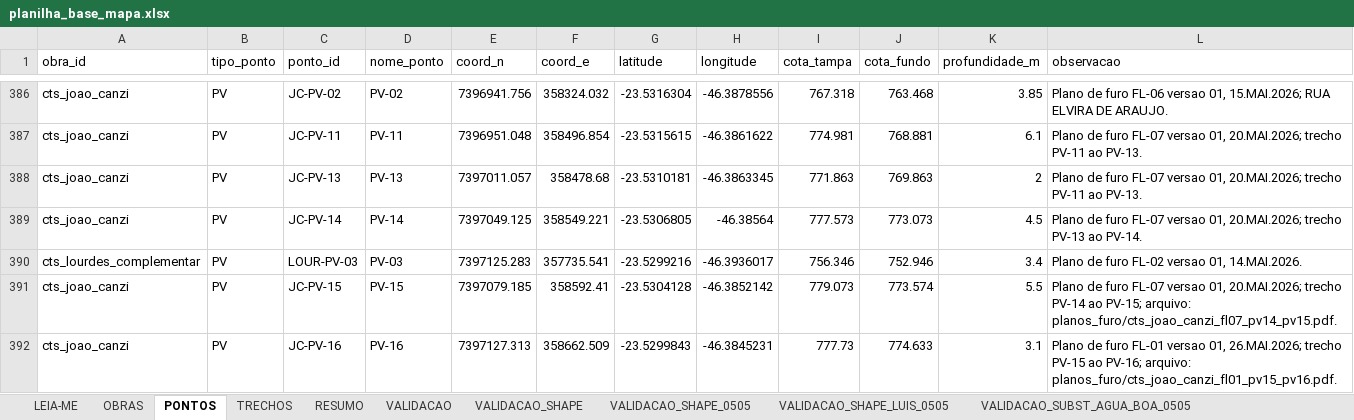
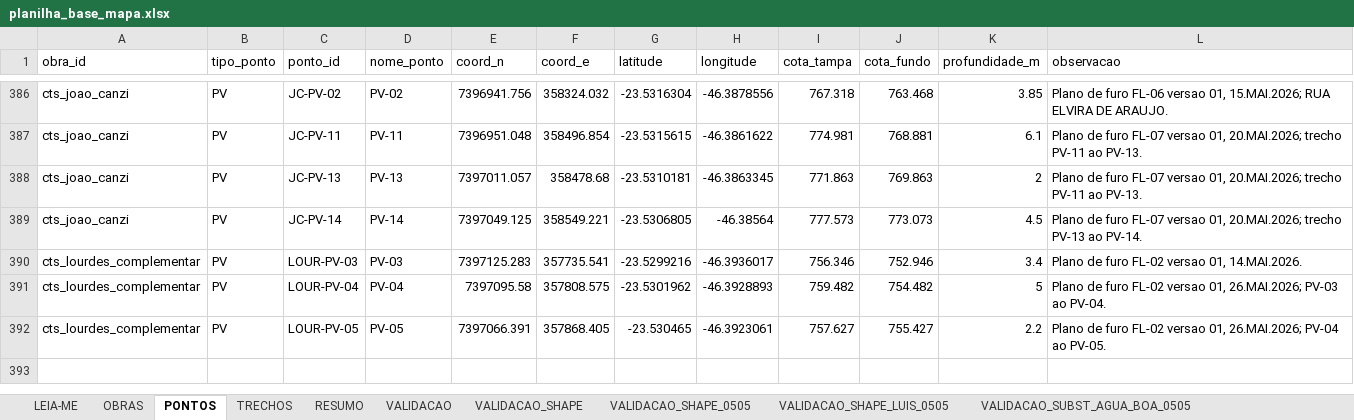
Before and after one commit to integra6a-star/dashboard-obras, an Excel workbook: docs/planilha_base_mapa.xlsx, sheet PONTOS, drawn as a sheet; only a part is shown, gaps mark what is left out; values as stored, in another font and other column widths than the file's, no borders; removed rows and columns are numbered as before the commit, all else as after; the diff names each change by its address in the sheet, - before the commit and + after, or states it on an @@ line.

```diff
--- a/docs/planilha_base_mapa.xlsx (sheet PONTOS)
+++ b/docs/planilha_base_mapa.xlsx (sheet PONTOS)
-row 391: cts_joao_canzi | PV | JC-PV-15 | PV-15 | 7397079.185 | 358592.41 | -23.5304128 | -46.3852142 | 779.073 | 773.574 | 5.5 | Plano de furo FL-07 versao 01, 20.MAI.2026; trecho PV-14 ao PV-15; arquivo: planos_furo/cts_joao_canzi_fl07_pv14_pv15.pdf.
-row 392: cts_joao_canzi | PV | JC-PV-16 | PV-16 | 7397127.313 | 358662.509 | -23.5299843 | -46.3845231 | 777.73 | 774.633 | 3.1 | Plano de furo FL-01 versao 01, 26.MAI.2026; trecho PV-15 ao PV-16; arquivo: planos_furo/cts_joao_canzi_fl01_pv15_pv16.pdf.
+row 391: cts_lourdes_complementar | PV | LOUR-PV-04 | PV-04 | 7397095.58 | 357808.575 | -23.5301962 | -46.3928893 | 759.482 | 754.482 | 5 | Plano de furo FL-02 versao 01, 26.MAI.2026; PV-03 ao PV-04.
+row 392: cts_lourdes_complementar | PV | LOUR-PV-05 | PV-05 | 7397066.391 | 357868.405 | -23.530465 | -46.3923061 | 757.627 | 755.427 | 2.2 | Plano de furo FL-02 versao 01, 26.MAI.2026; PV-04 ao PV-05.
```
Also changed, not shown: sheet TRECHOS, planilha_base_mapa.xlsx, 8 other files.
